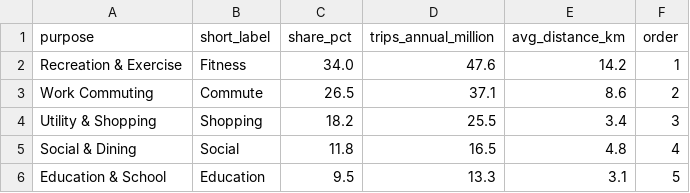
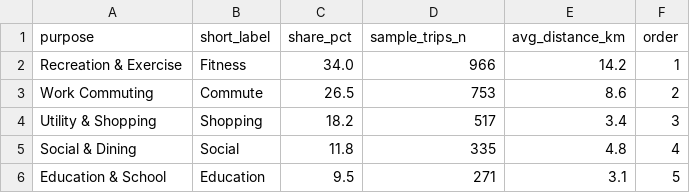
Before and after one commit to edward6iu/FIT3179-A2-DATAVIS, a CSV file: data/trip_purpose_radial.csv, drawn as a sheet.

```diff
--- a/data/trip_purpose_radial.csv
+++ b/data/trip_purpose_radial.csv
@@ -1,6 +1,6 @@
-purpose,short_label,share_pct,trips_annual_million,avg_distance_km,order
-Recreation & Exercise,Fitness,34.0,47.6,14.2,1
-Work Commuting,Commute,26.5,37.1,8.6,2
-Utility & Shopping,Shopping,18.2,25.5,3.4,3
-Social & Dining,Social,11.8,16.5,4.8,4
-Education & School,Education,9.5,13.3,3.1,5
+purpose,short_label,share_pct,sample_trips_n,avg_distance_km,order
+Recreation & Exercise,Fitness,34.0,966,14.2,1
+Work Commuting,Commute,26.5,753,8.6,2
+Utility & Shopping,Shopping,18.2,517,3.4,3
+Social & Dining,Social,11.8,335,4.8,4
+Education & School,Education,9.5,271,3.1,5
```
Also changed, not shown: data/hourly_volume_patterns.csv, data/safety_perception_likert.csv, 6 other files.
